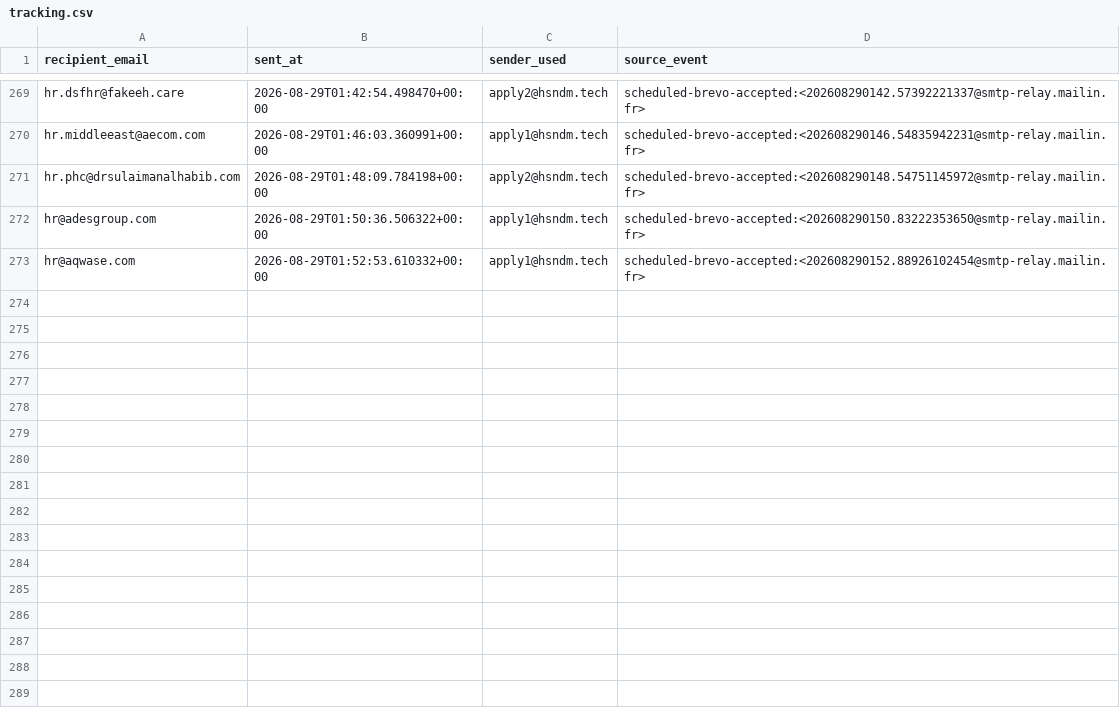
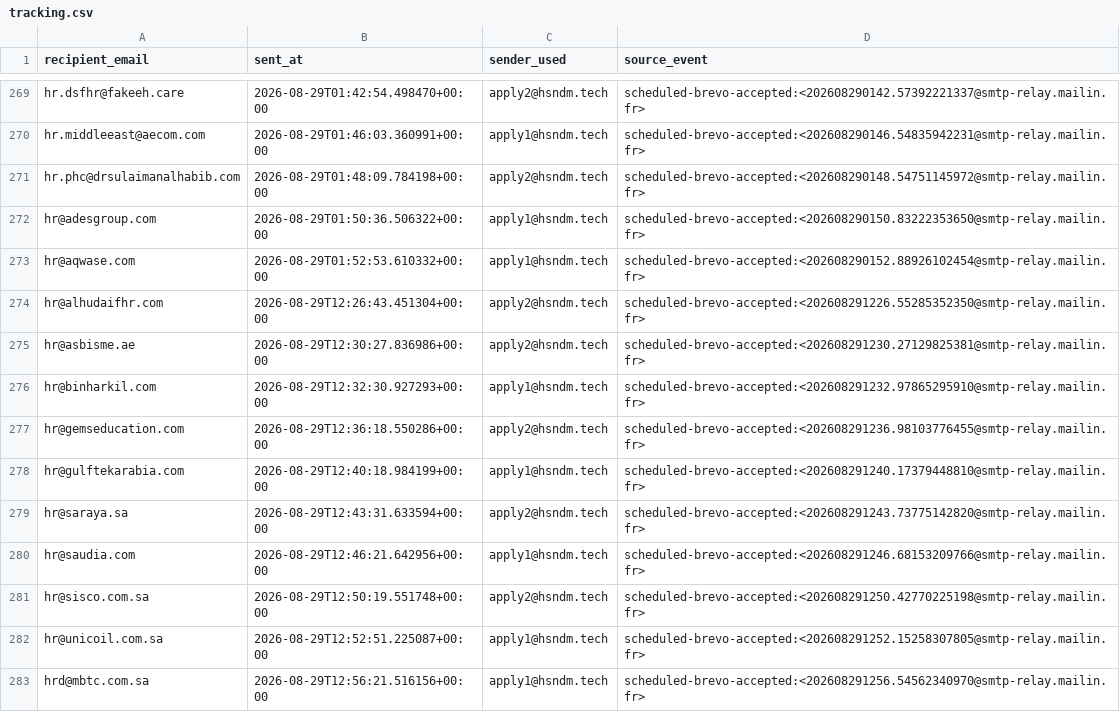
Before and after one commit to hsndm566/autoapply-sa, a CSV file: tracking.csv, drawn as a sheet; only a part is shown, gaps mark what is left out.

Commit message:
Record scheduled application delivery outcomes

```diff
--- a/tracking.csv
+++ b/tracking.csv
@@ -273 +273,11 @@ hr@adesgroup.com,2026-08-29T01:50:36.506322+00:00,apply1@hsndm.tech,scheduled-br
 hr@aqwase.com,2026-08-29T01:52:53.610332+00:00,apply1@hsndm.tech,scheduled-brevo-accepted:<202608290152.88926102454@smtp-relay.mailin.fr>
+hr@alhudaifhr.com,2026-08-29T12:26:43.451304+00:00,apply2@hsndm.tech,scheduled-brevo-accepted:<202608291226.55285352350@smtp-relay.mailin.fr>
+hr@asbisme.ae,2026-08-29T12:30:27.836986+00:00,apply2@hsndm.tech,scheduled-brevo-accepted:<202608291230.27129825381@smtp-relay.mailin.fr>
+hr@binharkil.com,2026-08-29T12:32:30.927293+00:00,apply1@hsndm.tech,scheduled-brevo-accepted:<202608291232.97865295910@smtp-relay.mailin.fr>
+hr@gemseducation.com,2026-08-29T12:36:18.550286+00:00,apply2@hsndm.tech,scheduled-brevo-accepted:<202608291236.98103776455@smtp-relay.mailin.fr>
+hr@gulftekarabia.com,2026-08-29T12:40:18.984199+00:00,apply1@hsndm.tech,scheduled-brevo-accepted:<202608291240.17379448810@smtp-relay.mailin.fr>
+hr@saraya.sa,2026-08-29T12:43:31.633594+00:00,apply2@hsndm.tech,scheduled-brevo-accepted:<202608291243.73775142820@smtp-relay.mailin.fr>
+hr@saudia.com,2026-08-29T12:46:21.642956+00:00,apply1@hsndm.tech,scheduled-brevo-accepted:<202608291246.68153209766@smtp-relay.mailin.fr>
+hr@sisco.com.sa,2026-08-29T12:50:19.551748+00:00,apply2@hsndm.tech,scheduled-brevo-accepted:<202608291250.42770225198@smtp-relay.mailin.fr>
+hr@unicoil.com.sa,2026-08-29T12:52:51.225087+00:00,apply1@hsndm.tech,scheduled-brevo-accepted:<202608291252.15258307805@smtp-relay.mailin.fr>
+hrd@mbtc.com.sa,2026-08-29T12:56:21.516156+00:00,apply1@hsndm.tech,scheduled-brevo-accepted:<202608291256.54562340970@smtp-relay.mailin.fr>
```
